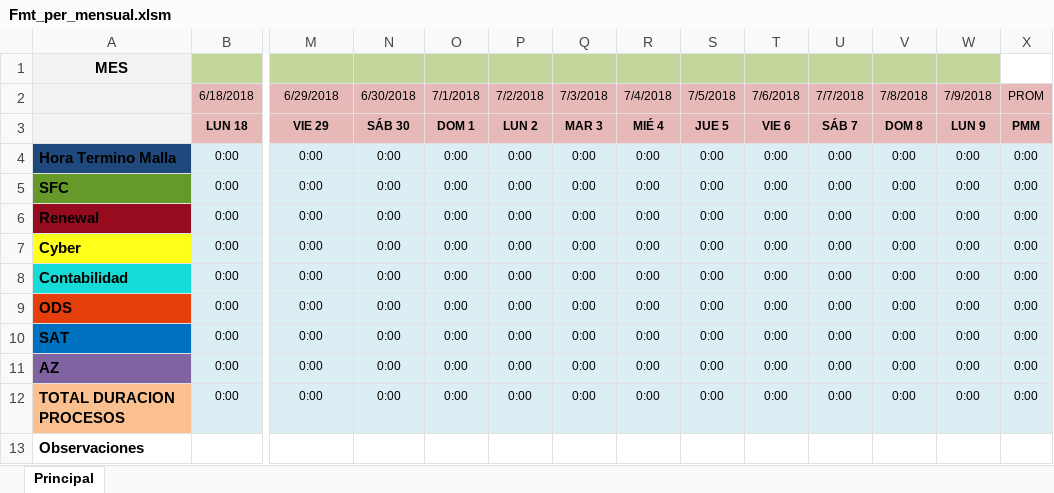
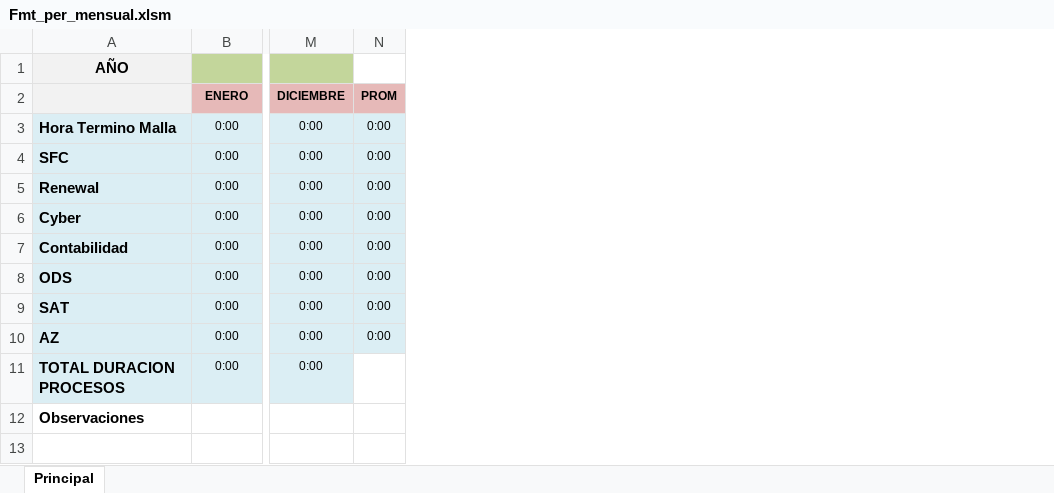
Before and after one commit to ElmerHomero54/Falabella-RepAut, an Excel workbook: Fmt_per_mensual.xlsm, sheet Principal, drawn as a sheet; only a part is shown, gaps mark what is left out; values as stored, in another font and other column widths than the file's, no borders; charts and pictures not drawn; removed rows and columns are numbered as before the commit, all else as after; rows hold the shown columns only; the diff names each change by its address in the sheet, - before the commit and + after, or states it on an @@ line.

Commit message:
Correcciones Grafica Mensual

```diff
--- a/Fmt_per_mensual.xlsm (sheet Principal)
+++ b/Fmt_per_mensual.xlsm (sheet Principal)
-column N, rows 4-12: all 0:00
-column O, rows 4-12: all 0:00
-column P, rows 4-12: all 0:00
-column Q, rows 4-12: all 0:00
-column R, rows 4-12: all 0:00
-column S, rows 4-12: all 0:00
-column T, rows 4-12: all 0:00
-column U, rows 4-12: all 0:00
-column V, rows 4-12: all 0:00
-column W, rows 4-12: all 0:00
-A1: MES
+A1: AÑO
-row 2:  | 6/18/2018 | 6/29/2018 | 6/30/2018 | 7/1/2018 | 7/2/2018 | 7/3/2018 | 7/4/2018 | 7/5/2018 | 7/6/2018 | 7/7/2018 | 7/8/2018 | 7/9/2018 | PROM
-row 3:  | LUN 18 | VIE 29 | SÁB 30 | DOM 1 | LUN 2 | MAR 3 | MIÉ 4 | JUE 5 | VIE 6 | SÁB 7 | DOM 8 | LUN 9 | PMM
+row 2:  | ENERO | DICIEMBRE | PROM
-A3 fill: #1F497D
+A3 fill: #DBEEF4
-A4 fill: #659A2A
+A4 fill: #DBEEF4
-A5 fill: #970B1F
+A5 fill: #DBEEF4
-A6 fill: #FFFF19
+A6 fill: #DBEEF4
-A7 fill: #16DBD6
+A7 fill: #DBEEF4
-A8 fill: #E33E0B
+A8 fill: #DBEEF4
-A9 fill: #0070C0
+A9 fill: #DBEEF4
-A10 fill: #8064A2
+A10 fill: #DBEEF4
-A11 fill: #FAC090
+A11 fill: #DBEEF4
-N11: 0:00
+N11: (empty)
-N11 fill: #DBEEF4
+N11 fill: none
```
Also changed, not shown: formulas that keep their value, charts or pictures, 2 other files.
